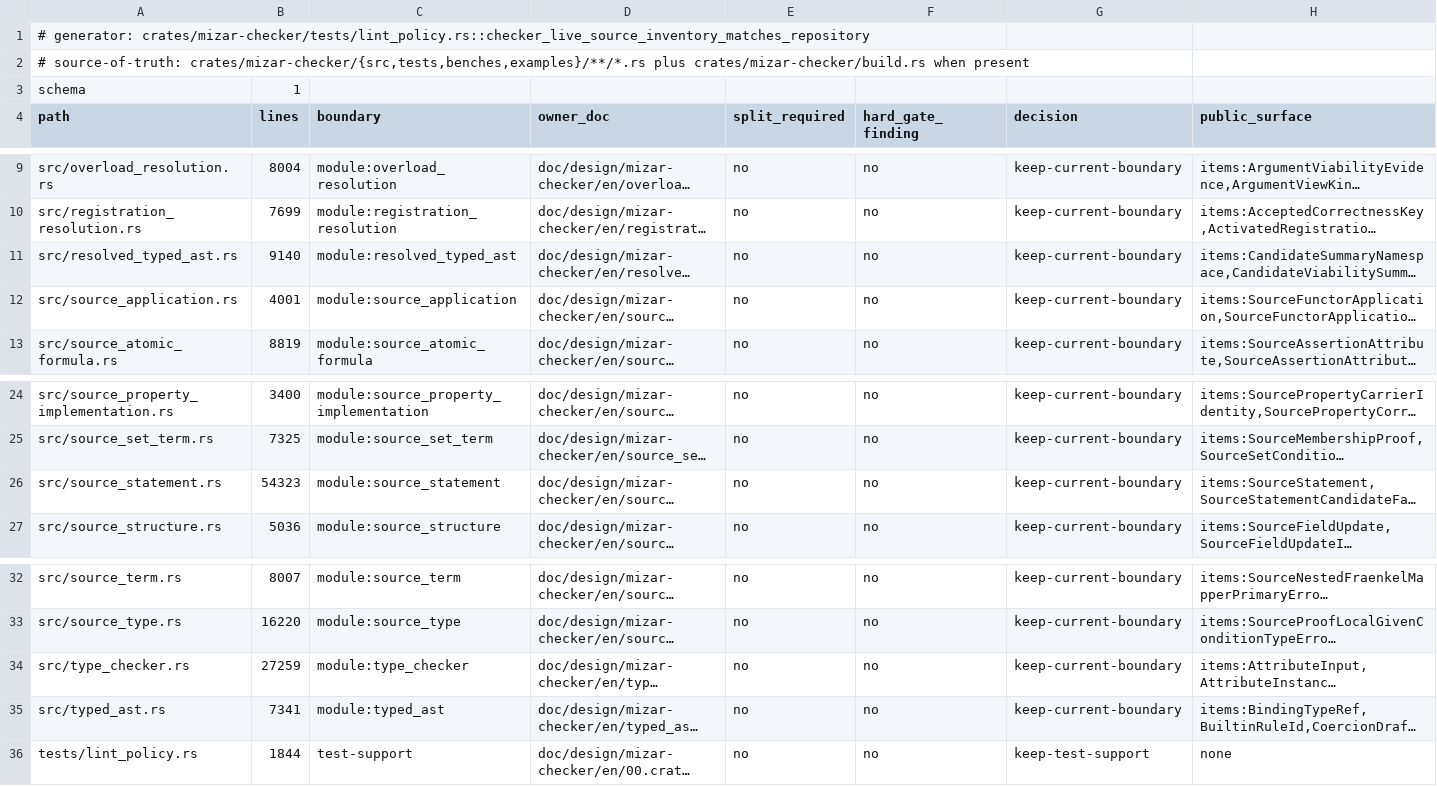
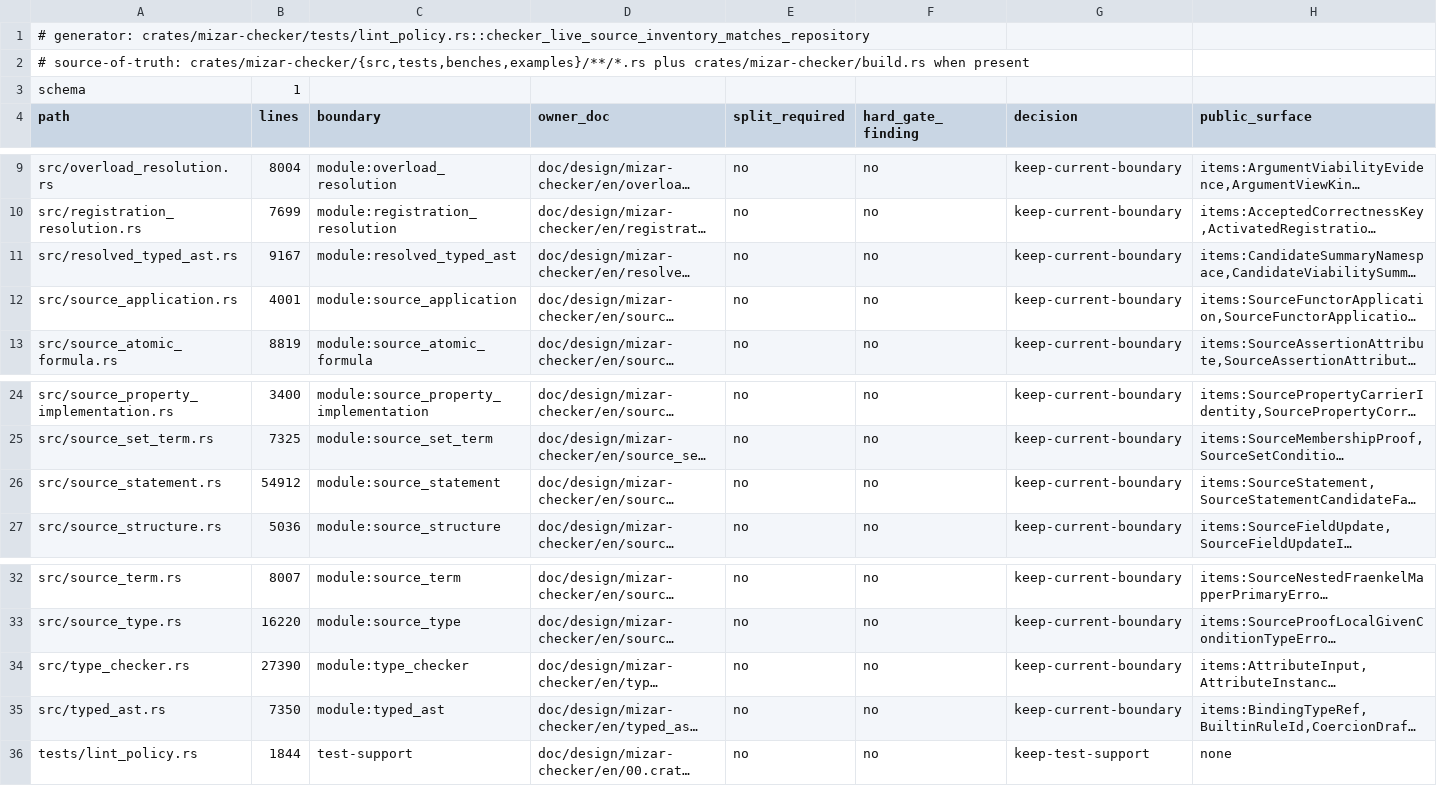
Before and after one commit to aabaa/mizar-evo, a TSV file: doc/design/mizar-checker/checker_source_inventory.tsv, drawn as a sheet; only a part is shown, gaps mark what is left out; long unchanged cells end in …; the diff names each change by its address in the sheet, - before the commit and + after, or states it on an @@ line.

Commit message:
feat: transport original-source unnamed witnesses
Authenticate the complete reserved theorem/take/conclusion source and all
five variable uses, then install the existing statement/witness pair after
the unchanged whole canonical-base comparison. Retire production raw B3
admission and preserve private corruption duties and genuine-source refusals.
Witness transport grants no binder, proof validity or theorem acceptance.

Reviewed exact test-maintenance proposals before corrections, including two
foreign selector consumers found by integration. Sol/high TEST/CODE and
consistency, Astra/high TRUST, Luna/xhigh volume and Luna/medium literal/full
audits cleared; scoped nine gates pass, independent score 98/100, no caps.
Volume review found no further safe deletion; remove the obsolete B3 leaf.

fmt, all-target/all-feature Clippy -D warnings, all 137 Task258 regressions,
13 focused groups and unfiltered cargo test passed. Full: 102 groups, 5091
passed, zero failed/ignored/measured/filtered, 480.088s on immutable tree
de329c478d73c272d681057d35aecc755715b475. Full-success tree is this tree;
pending completed tasks: 0. Evidence: target/autonomous/statement-b3-readiness.
Literal ceilings only lower 321->305 and 198->196 using the unchanged counter.

volume: prod +2326 test +301 doc +81

```diff
--- a/doc/design/mizar-checker/checker_source_inventory.tsv
+++ b/doc/design/mizar-checker/checker_source_inventory.tsv
-B11 (lines): 9140
+B11 (lines): 9167
-B26 (lines): 54323
+B26 (lines): 54912
-B34 (lines): 27259
+B34 (lines): 27390
-B35 (lines): 7341
+B35 (lines): 7350
```
Also changed, not shown: 27 other files.
